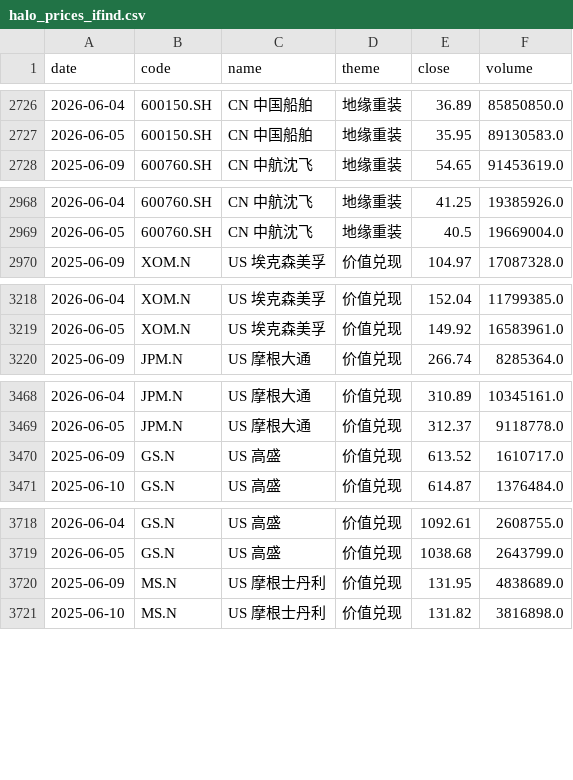
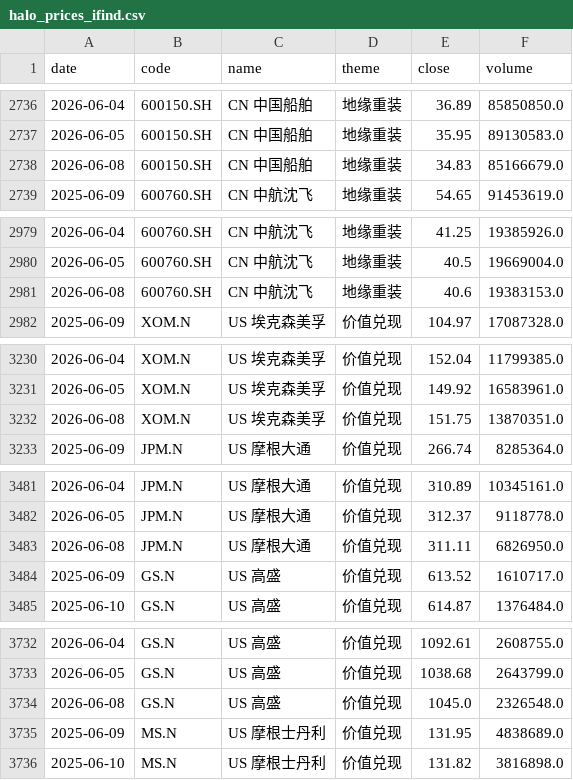
Before and after one commit to byihuang-max/spread-dashboard, a CSV file: macro/halo_trade/data/halo_prices_ifind.csv, drawn as a sheet; only a part is shown, gaps mark what is left out; the diff covers the shown part only; the diff names each change by its address in the sheet, - before the commit and + after, or states it on an @@ line.

```diff
--- a/macro/halo_trade/data/halo_prices_ifind.csv
+++ b/macro/halo_trade/data/halo_prices_ifind.csv
+row 2738: 2026-06-08 | 600150.SH | CN 中国船舶 | 地缘重装 | 34.83 | 85166679.0
+row 2981: 2026-06-08 | 600760.SH | CN 中航沈飞 | 地缘重装 | 40.6 | 19383153.0
+row 3232: 2026-06-08 | XOM.N | US 埃克森美孚 | 价值兑现 | 151.75 | 13870351.0
+row 3483: 2026-06-08 | JPM.N | US 摩根大通 | 价值兑现 | 311.11 | 6826950.0
+row 3734: 2026-06-08 | GS.N | US 高盛 | 价值兑现 | 1045.0 | 2326548.0
```
Also changed, not shown: 16 added rows elsewhere in this file, macro/global_calendar/cache/eco_cal_raw.csv, macro/halo_trade/data/china_halo_history.csv, 20 other files.
